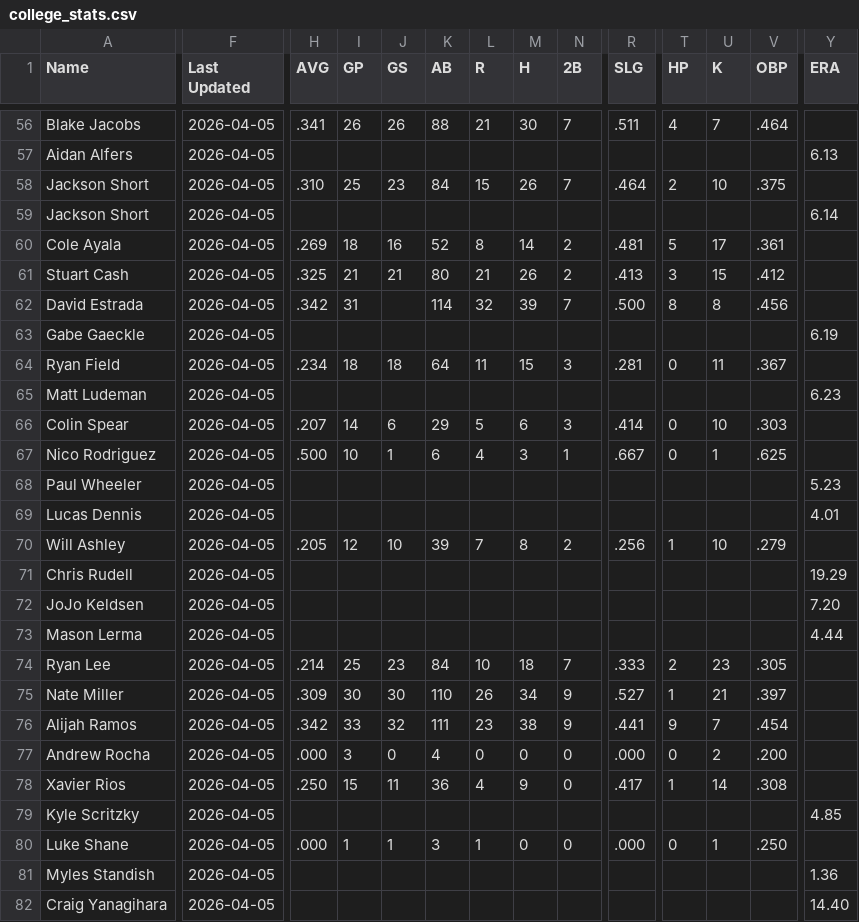
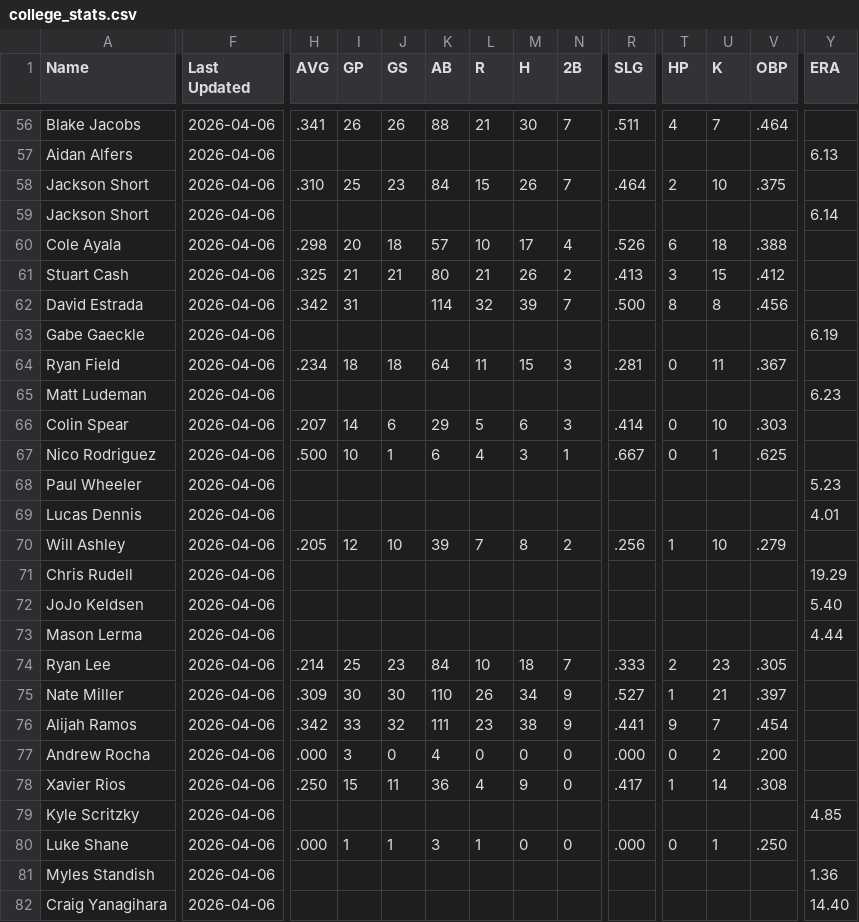
Before and after one commit to krojko24/ccb-alumni-tracker, a CSV file: college_stats.csv, drawn as a sheet; only a part is shown, gaps mark what is left out; the diff covers the shown part only; the diff names each change by its address in the sheet, - before the commit and + after, or states it on an @@ line.

```diff
--- a/college_stats.csv
+++ b/college_stats.csv
-F56:F82 (Last Updated): 2026-04-05
+F56:F82 (Last Updated): 2026-04-06
-H60 (AVG): .269
+H60 (AVG): .298
-I60 (GP): 18
+I60 (GP): 20
-J60 (GS): 16
+J60 (GS): 18
-K60 (AB): 52
+K60 (AB): 57
-L60 (R): 8
+L60 (R): 10
-M60 (H): 14
+M60 (H): 17
-N60 (2B): 2
+N60 (2B): 4
-R60 (SLG): .481
+R60 (SLG): .526
-T60 (HP): 5
+T60 (HP): 6
-U60 (K): 17
+U60 (K): 18
-V60 (OBP): .361
+V60 (OBP): .388
-Y72 (ERA): 7.20
+Y72 (ERA): 5.40
```
Also changed, not shown: 83 edited cells elsewhere in this file.
